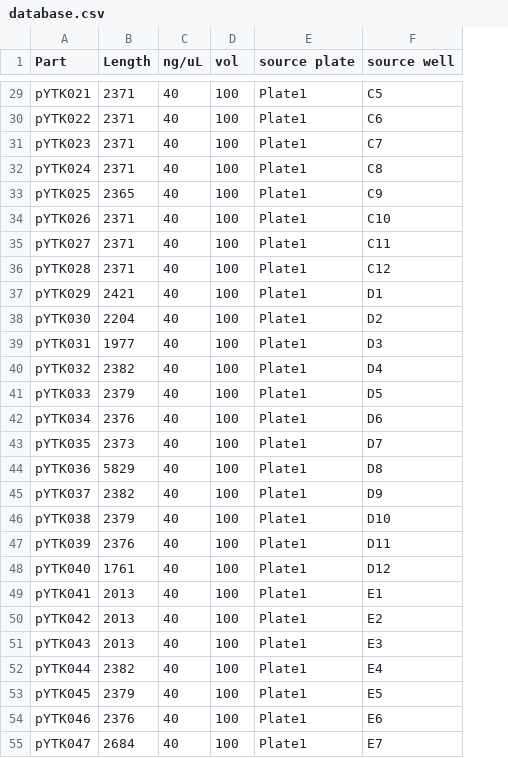
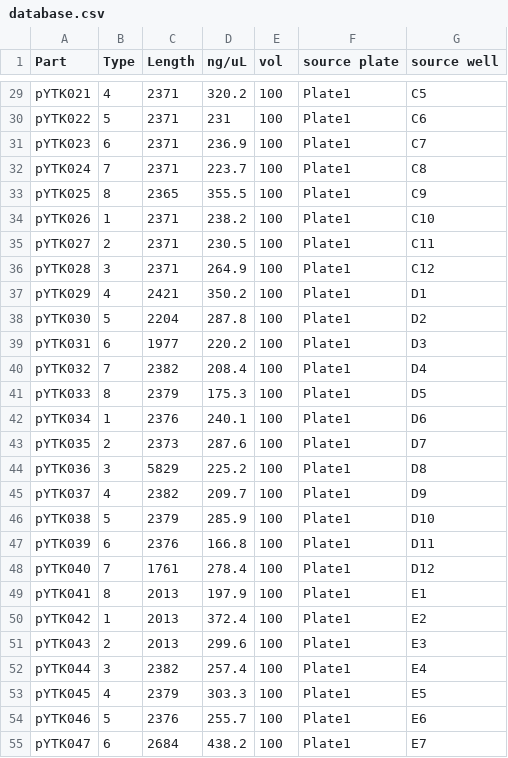
Before and after one commit to frba/biomek, a CSV file: biomek/input/database.csv, drawn as a sheet; only a part is shown, gaps mark what is left out; addresses are those after the commit; the diff covers the shown part only; the diff names each change by its address in the sheet, - before the commit and + after, or states it on an @@ line.

```diff
--- a/biomek/input/database.csv
+++ b/biomek/input/database.csv
+column B (Type), rows 29-55: 4 | 5 | 6 | 7 | 8 | 1 | 2 | 3 | 4 | 5 | 6 | 7 | 8 | 1 | 2 | 3 | 4 | 5 | 6 | 7 | 8 | 1 | 2 | 3 | 4 | 5 | 6
-D29 (ng/uL): 40
+D29 (ng/uL): 320.2
-D30 (ng/uL): 40
+D30 (ng/uL): 231
-D31 (ng/uL): 40
+D31 (ng/uL): 236.9
-D32 (ng/uL): 40
+D32 (ng/uL): 223.7
-D33 (ng/uL): 40
+D33 (ng/uL): 355.5
-D34 (ng/uL): 40
+D34 (ng/uL): 238.2
-D35 (ng/uL): 40
+D35 (ng/uL): 230.5
-D36 (ng/uL): 40
+D36 (ng/uL): 264.9
-D37 (ng/uL): 40
+D37 (ng/uL): 350.2
-D38 (ng/uL): 40
+D38 (ng/uL): 287.8
-D39 (ng/uL): 40
+D39 (ng/uL): 220.2
-D40 (ng/uL): 40
+D40 (ng/uL): 208.4
-D41 (ng/uL): 40
+D41 (ng/uL): 175.3
-D42 (ng/uL): 40
+D42 (ng/uL): 240.1
-D43 (ng/uL): 40
+D43 (ng/uL): 287.6
-D44 (ng/uL): 40
+D44 (ng/uL): 225.2
-D45 (ng/uL): 40
+D45 (ng/uL): 209.7
-D46 (ng/uL): 40
+D46 (ng/uL): 285.9
-D47 (ng/uL): 40
+D47 (ng/uL): 166.8
-D48 (ng/uL): 40
+D48 (ng/uL): 278.4
-D49 (ng/uL): 40
+D49 (ng/uL): 197.9
-D50 (ng/uL): 40
+D50 (ng/uL): 372.4
-D51 (ng/uL): 40
+D51 (ng/uL): 299.6
-D52 (ng/uL): 40
+D52 (ng/uL): 257.4
-D53 (ng/uL): 40
+D53 (ng/uL): 303.3
-D54 (ng/uL): 40
+D54 (ng/uL): 255.7
-D55 (ng/uL): 40
+D55 (ng/uL): 438.2
```
Also changed, not shown: 76 edited cells elsewhere in this file, 9 other files.
